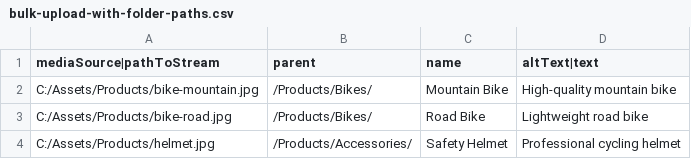
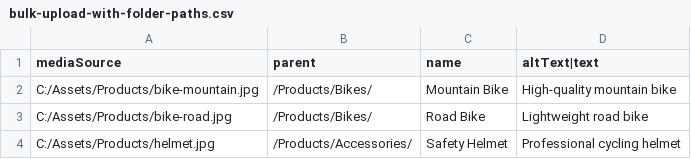
Before and after one commit to ClerksWell-Ltd/BulkUpload, a CSV file: samples/bulk-upload-with-folder-paths.csv, drawn as a sheet.

```diff
--- a/samples/bulk-upload-with-folder-paths.csv
+++ b/samples/bulk-upload-with-folder-paths.csv
@@ -1,2 +1,2 @@
-mediaSource|pathToStream,parent,name,altText|text
+mediaSource,parent,name,altText|text
 C:/Assets/Products/bike-mountain.jpg,/Products/Bikes/,Mountain Bike,High-quality mountain bike
```
Also changed, not shown: 7 other files.
